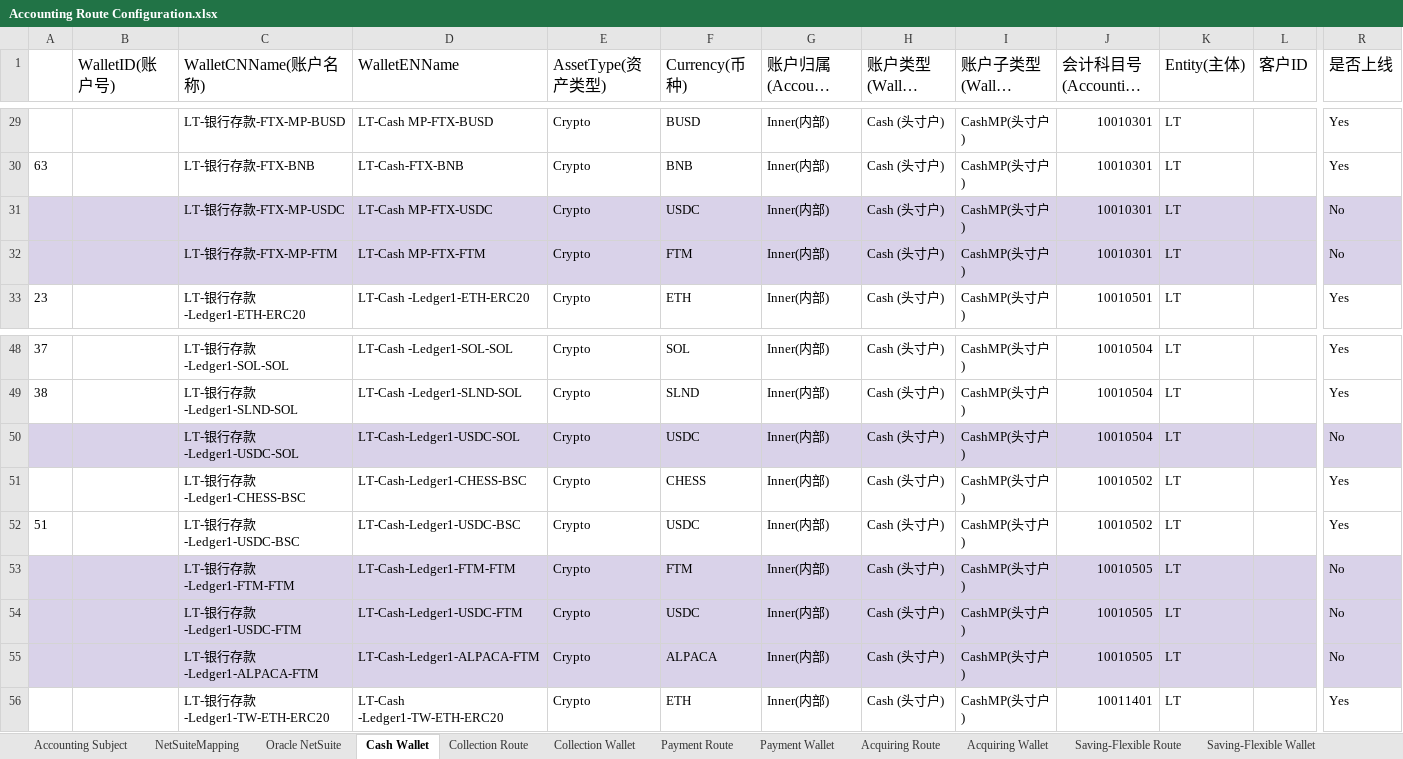
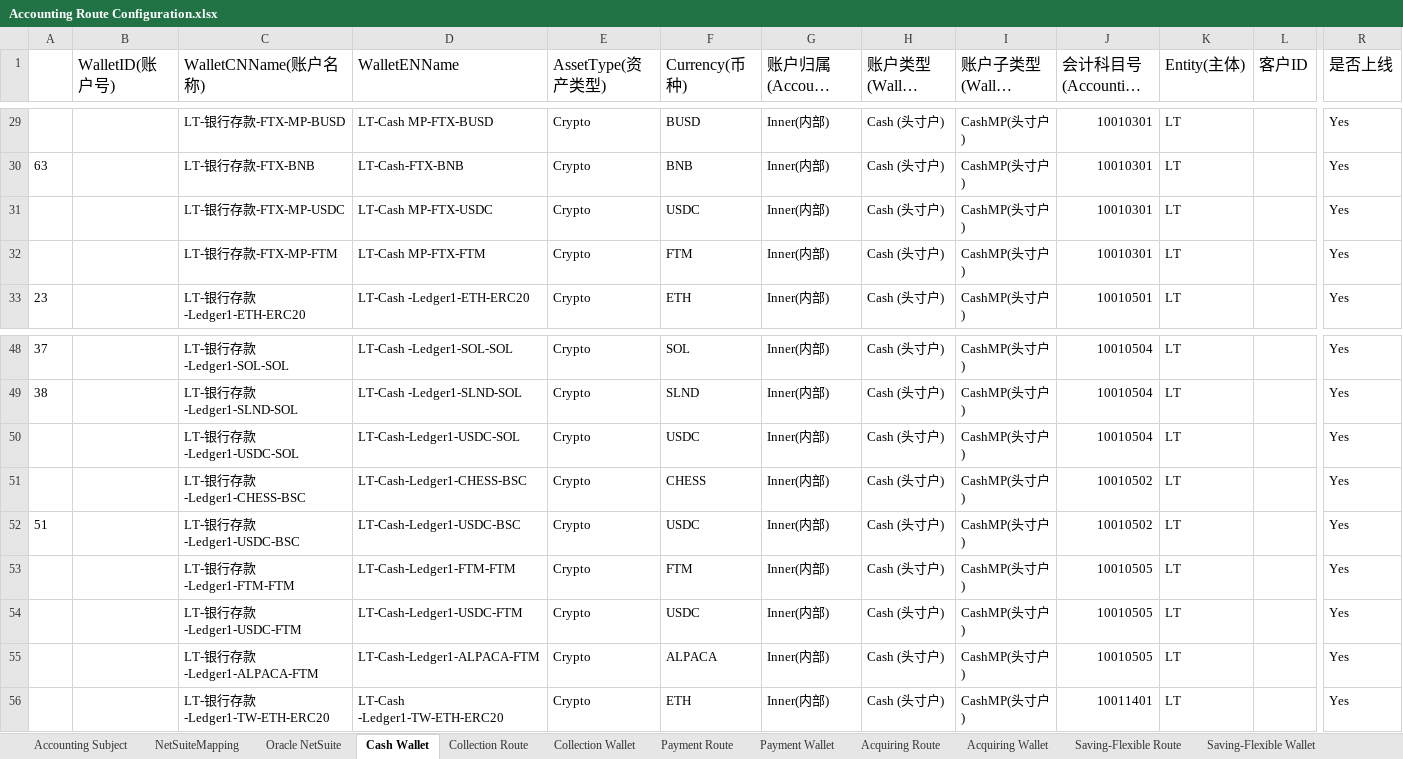
Before and after one commit to tisaTest1994/Gittest2, an Excel workbook: Resource/Accounting Route Configuration.xlsx, sheet Cash Wallet, drawn as a sheet; only a part is shown, gaps mark what is left out; long unchanged cells end in …; values as stored, in another font and other column widths than the file's, no borders; charts and pictures not drawn; the diff covers the shown part only; the diff names each change by its address in the sheet, - before the commit and + after, or states it on an @@ line.

```diff
--- a/Resource/Accounting Route Configuration.xlsx (sheet Cash Wallet)
+++ b/Resource/Accounting Route Configuration.xlsx (sheet Cash Wallet)
-A31:R32 fill: #D9D2E9
+A31:R32 fill: none
-R31:R32 (是否上线): No
+R31:R32 (是否上线): Yes
-A50:R50 fill: #D9D2E9
+A50:R50 fill: none
-R50 (是否上线): No
+R50 (是否上线): Yes
-A53:R55 fill: #D9D2E9
+A53:R55 fill: none
-R53:R55 (是否上线): No
+R53:R55 (是否上线): Yes
```
Also changed, not shown: cell formats elsewhere in this sheet, sheet Accounting Subject, 2 other files.
